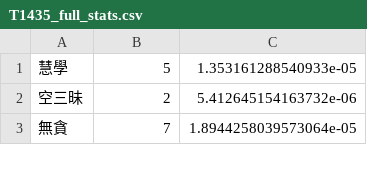
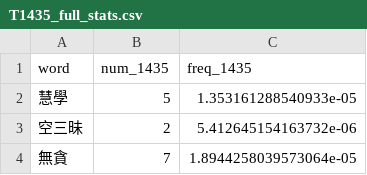
Before and after one commit to tom-newhall/XSC-Analysis, a CSV file: T1435_full_stats.csv, drawn as a sheet; only a part is shown.

```diff
--- a/T1435_full_stats.csv
+++ b/T1435_full_stats.csv
@@ -1 +1,2 @@
+word,num_1435,freq_1435
 慧學,5,1.353161288540933e-05
```
Also changed, not shown: T1421_full_stats.csv, T1425_full_stats.csv, 35 other files.
